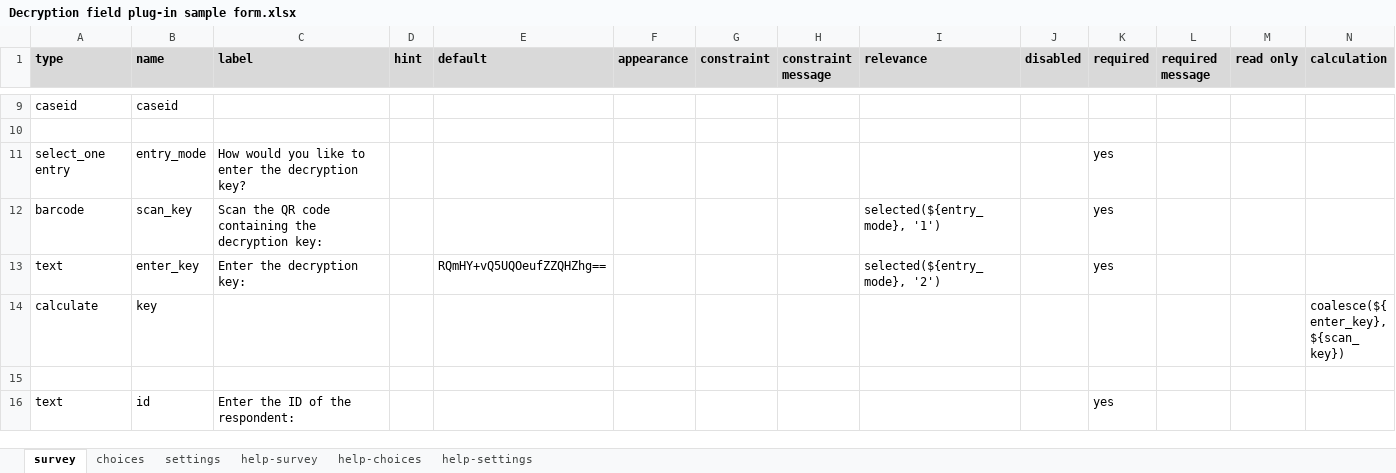
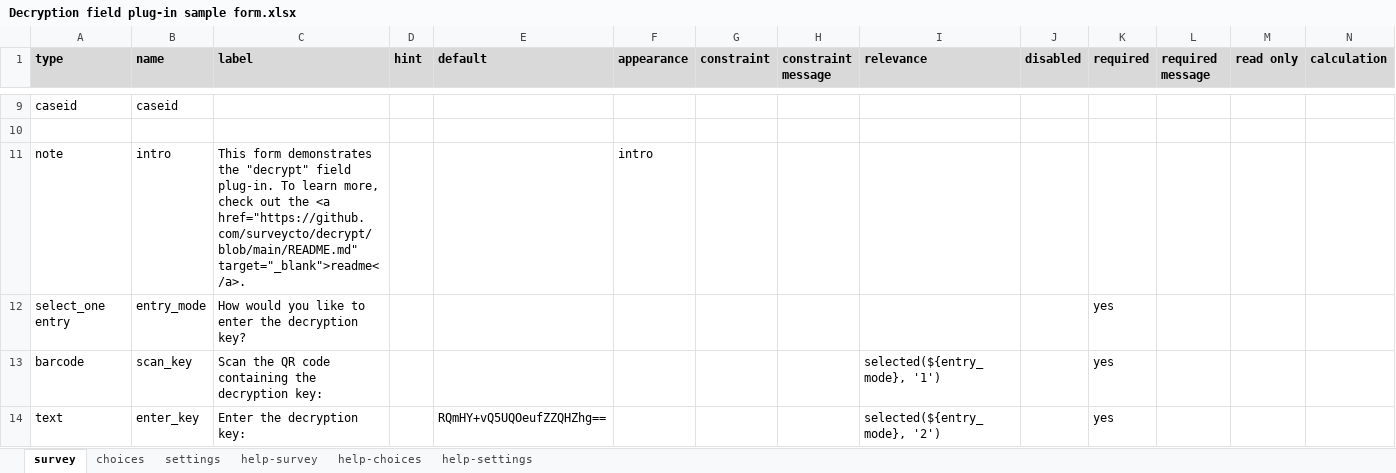
Before and after one commit to surveycto/decrypt, an Excel workbook: extras/sample-form/Decryption field plug-in sample form.xlsx, sheet survey, drawn as a sheet; only a part is shown, gaps mark what is left out; the shorter side is filled out with more unchanged rows; values as stored, in another font and other column widths than the file's, no borders; conditional formats not drawn; rows hold the shown columns only; the diff names each change by its address in the sheet, - before the commit and + after, or states it on an @@ line.

Commit message:
Updated sample form

```diff
--- a/extras/sample-form/Decryption field plug-in sample form.xlsx (sheet survey)
+++ b/extras/sample-form/Decryption field plug-in sample form.xlsx (sheet survey)
+row 11: note | intro | This form demonstrates the "decrypt" field plug-in. To learn more, check out the <a href="https://github.com/surveycto/decrypt/blob/main/README.md" target="_blank">readme</a>. |  |  | intro
```
Also changed, not shown: sheet settings.
